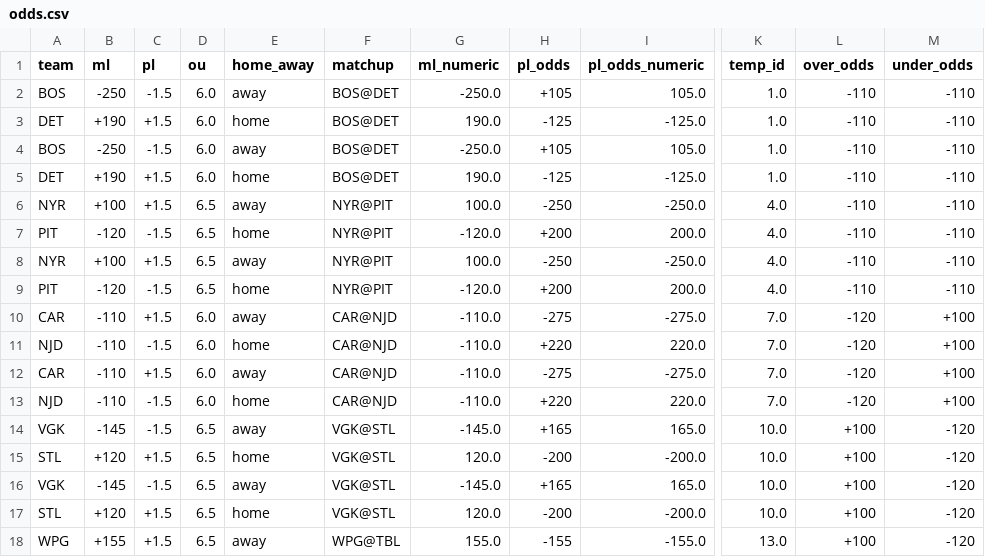
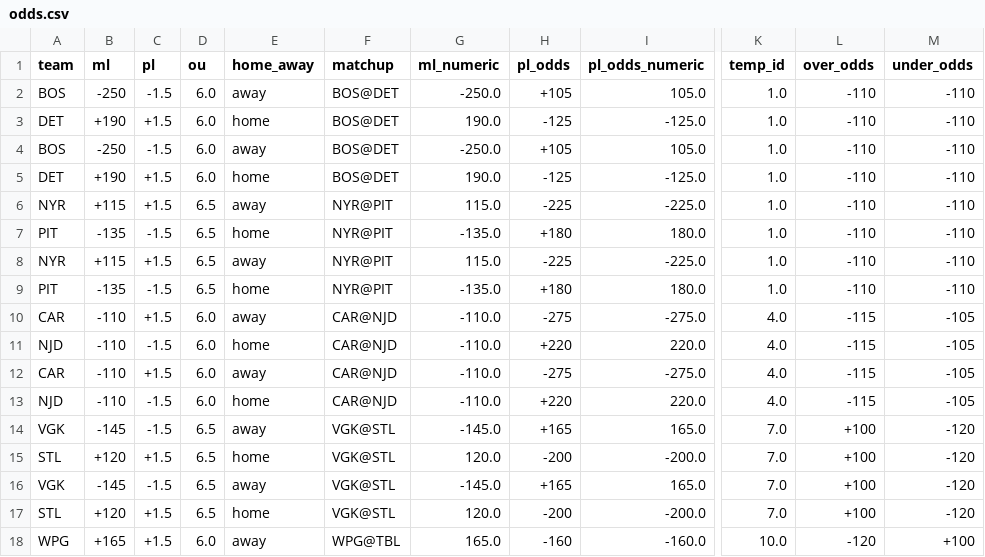
Before and after one commit to cassario/matchupData, a CSV file: odds.csv, drawn as a sheet; only a part is shown, gaps mark what is left out; the diff covers the shown part only; the diff names each change by its address in the sheet, - before the commit and + after, or states it on an @@ line.

```diff
--- a/odds.csv
+++ b/odds.csv
-B6 (ml): +100
+B6 (ml): +115
-G6 (ml_numeric): 100.0
+G6 (ml_numeric): 115.0
-H6 (pl_odds): -250
+H6 (pl_odds): -225
-I6 (pl_odds_numeric): -250.0
+I6 (pl_odds_numeric): -225.0
-K6:K9 (temp_id): 4.0
+K6:K9 (temp_id): 1.0
-B7 (ml): -120
+B7 (ml): -135
-G7 (ml_numeric): -120.0
+G7 (ml_numeric): -135.0
-H7 (pl_odds): +200
+H7 (pl_odds): +180
-I7 (pl_odds_numeric): 200.0
+I7 (pl_odds_numeric): 180.0
-B8 (ml): +100
+B8 (ml): +115
-G8 (ml_numeric): 100.0
+G8 (ml_numeric): 115.0
-H8 (pl_odds): -250
+H8 (pl_odds): -225
-I8 (pl_odds_numeric): -250.0
+I8 (pl_odds_numeric): -225.0
-B9 (ml): -120
+B9 (ml): -135
-G9 (ml_numeric): -120.0
+G9 (ml_numeric): -135.0
-H9 (pl_odds): +200
+H9 (pl_odds): +180
-I9 (pl_odds_numeric): 200.0
+I9 (pl_odds_numeric): 180.0
-K10:K13 (temp_id): 7.0
+K10:K13 (temp_id): 4.0
-L10:L13 (over_odds): -120
+L10:L13 (over_odds): -115
-M10:M13 (under_odds): +100
+M10:M13 (under_odds): -105
-K14:K17 (temp_id): 10.0
+K14:K17 (temp_id): 7.0
-B18 (ml): +155
+B18 (ml): +165
-D18 (ou): 6.5
+D18 (ou): 6.0
-G18 (ml_numeric): 155.0
+G18 (ml_numeric): 165.0
-H18 (pl_odds): -155
+H18 (pl_odds): -160
-I18 (pl_odds_numeric): -155.0
+I18 (pl_odds_numeric): -160.0
-K18 (temp_id): 13.0
+K18 (temp_id): 10.0
-L18 (over_odds): +100
+L18 (over_odds): -120
-M18 (under_odds): -120
+M18 (under_odds): +100
```
Also changed, not shown: 4 removed rows and 40 edited cells elsewhere in this file, inactive.csv, lineups.csv, 1 other file.
